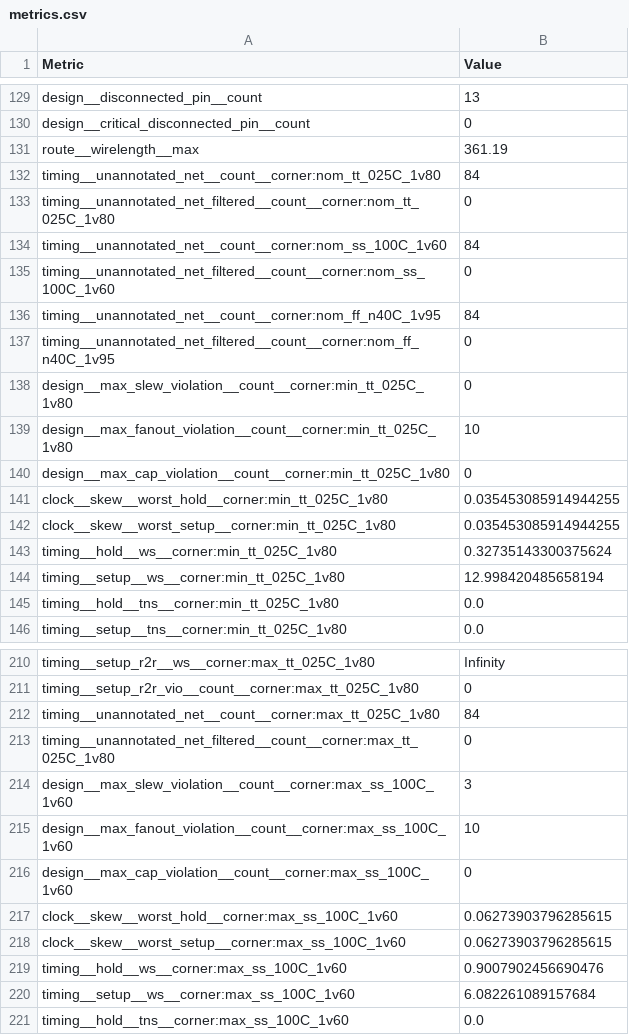
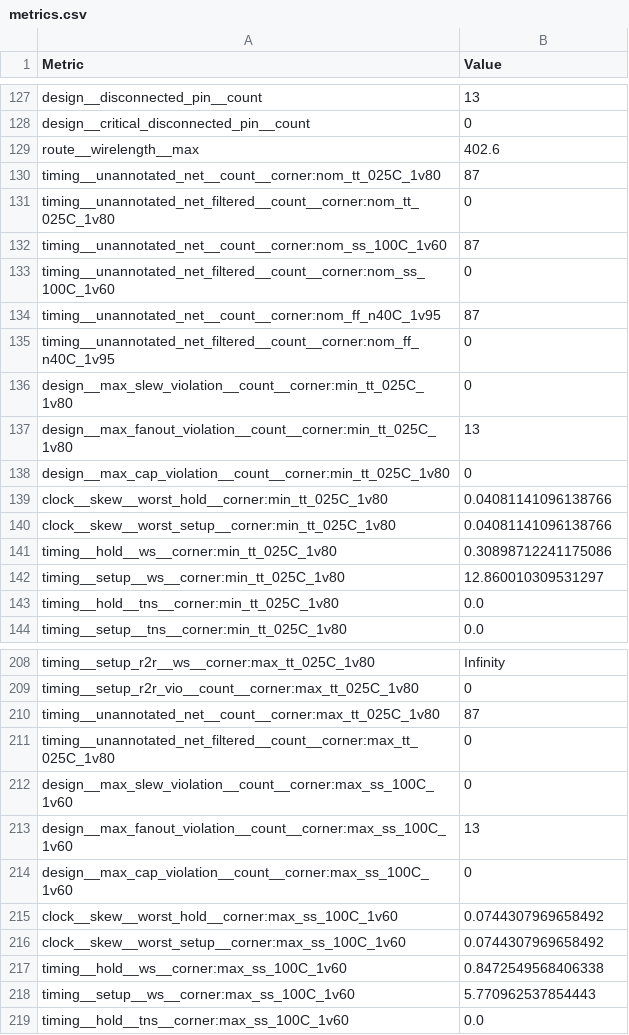
Before and after one commit to Revenantx86/tt09-TinyTPU-Reforged, a CSV file: tt_submission/stats/metrics.csv, drawn as a sheet; only a part is shown, gaps mark what is left out; the diff covers the shown part only.

```diff
--- a/tt_submission/stats/metrics.csv
+++ b/tt_submission/stats/metrics.csv
@@ -130,16 +128,16 @@ design__disconnected_pin__count,13
 design__critical_disconnected_pin__count,0
-route__wirelength__max,361.19
-timing__unannotated_net__count__corner:nom_tt_025C_1v80,84
+route__wirelength__max,402.6
+timing__unannotated_net__count__corner:nom_tt_025C_1v80,87
 timing__unannotated_net_filtered__count__corner:nom_tt_025C_1v80,0
-timing__unannotated_net__count__corner:nom_ss_100C_1v60,84
+timing__unannotated_net__count__corner:nom_ss_100C_1v60,87
 timing__unannotated_net_filtered__count__corner:nom_ss_100C_1v60,0
-timing__unannotated_net__count__corner:nom_ff_n40C_1v95,84
+timing__unannotated_net__count__corner:nom_ff_n40C_1v95,87
 timing__unannotated_net_filtered__count__corner:nom_ff_n40C_1v95,0
 design__max_slew_violation__count__corner:min_tt_025C_1v80,0
-design__max_fanout_violation__count__corner:min_tt_025C_1v80,10
+design__max_fanout_violation__count__corner:min_tt_025C_1v80,13
 design__max_cap_violation__count__corner:min_tt_025C_1v80,0
-clock__skew__worst_hold__corner:min_tt_025C_1v80,0.035453085914944255
-clock__skew__worst_setup__corner:min_tt_025C_1v80,0.035453085914944255
-timing__hold__ws__corner:min_tt_025C_1v80,0.32735143300375624
-timing__setup__ws__corner:min_tt_025C_1v80,12.998420485658194
+clock__skew__worst_hold__corner:min_tt_025C_1v80,0.04081141096138766
+clock__skew__worst_setup__corner:min_tt_025C_1v80,0.04081141096138766
+timing__hold__ws__corner:min_tt_025C_1v80,0.30898712241175086
+timing__setup__ws__corner:min_tt_025C_1v80,12.860010309531297
 timing__hold__tns__corner:min_tt_025C_1v80,0.0
@@ -211,11 +209,11 @@ timing__setup_r2r__ws__corner:max_tt_025C_1v80,Infinity
 timing__setup_r2r_vio__count__corner:max_tt_025C_1v80,0
-timing__unannotated_net__count__corner:max_tt_025C_1v80,84
+timing__unannotated_net__count__corner:max_tt_025C_1v80,87
 timing__unannotated_net_filtered__count__corner:max_tt_025C_1v80,0
-design__max_slew_violation__count__corner:max_ss_100C_1v60,3
-design__max_fanout_violation__count__corner:max_ss_100C_1v60,10
+design__max_slew_violation__count__corner:max_ss_100C_1v60,0
+design__max_fanout_violation__count__corner:max_ss_100C_1v60,13
 design__max_cap_violation__count__corner:max_ss_100C_1v60,0
-clock__skew__worst_hold__corner:max_ss_100C_1v60,0.06273903796285615
-clock__skew__worst_setup__corner:max_ss_100C_1v60,0.06273903796285615
-timing__hold__ws__corner:max_ss_100C_1v60,0.9007902456690476
-timing__setup__ws__corner:max_ss_100C_1v60,6.082261089157684
+clock__skew__worst_hold__corner:max_ss_100C_1v60,0.0744307969658492
+clock__skew__worst_setup__corner:max_ss_100C_1v60,0.0744307969658492
+timing__hold__ws__corner:max_ss_100C_1v60,0.8472549568406338
+timing__setup__ws__corner:max_ss_100C_1v60,5.770962537854443
 timing__hold__tns__corner:max_ss_100C_1v60,0.0
```
Also changed, not shown: 2 removed rows and 90 edited cells elsewhere in this file, 9 other files.
